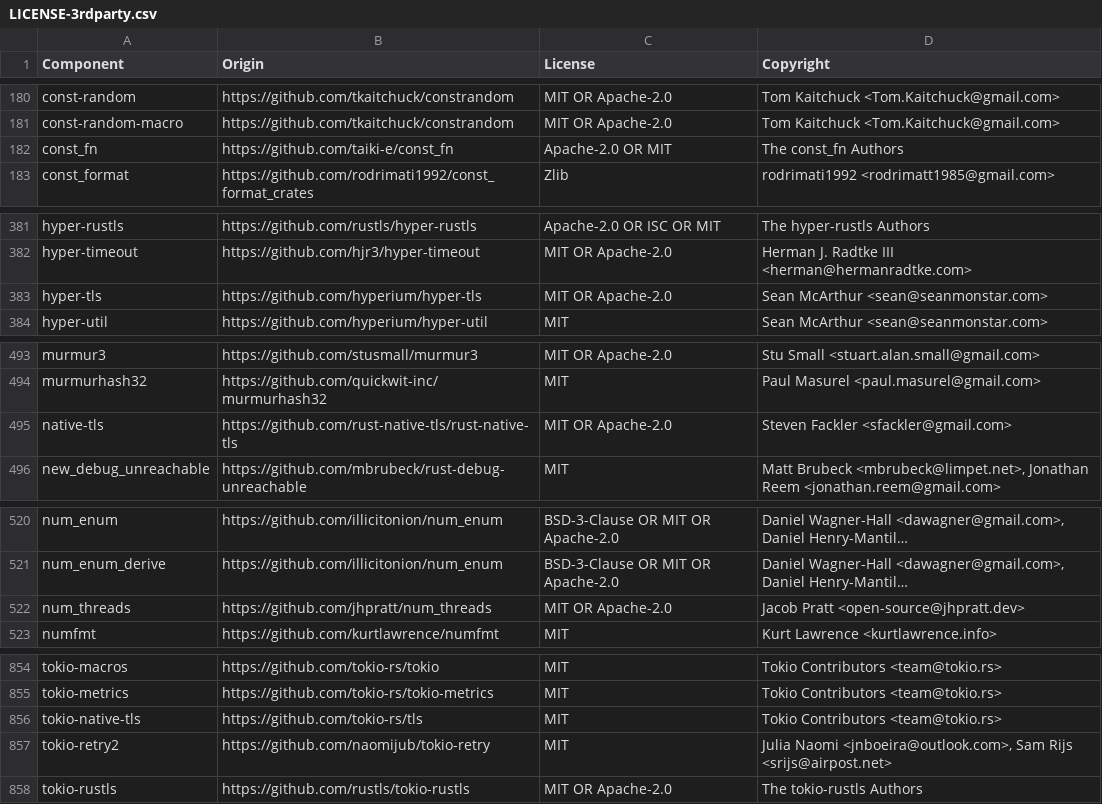
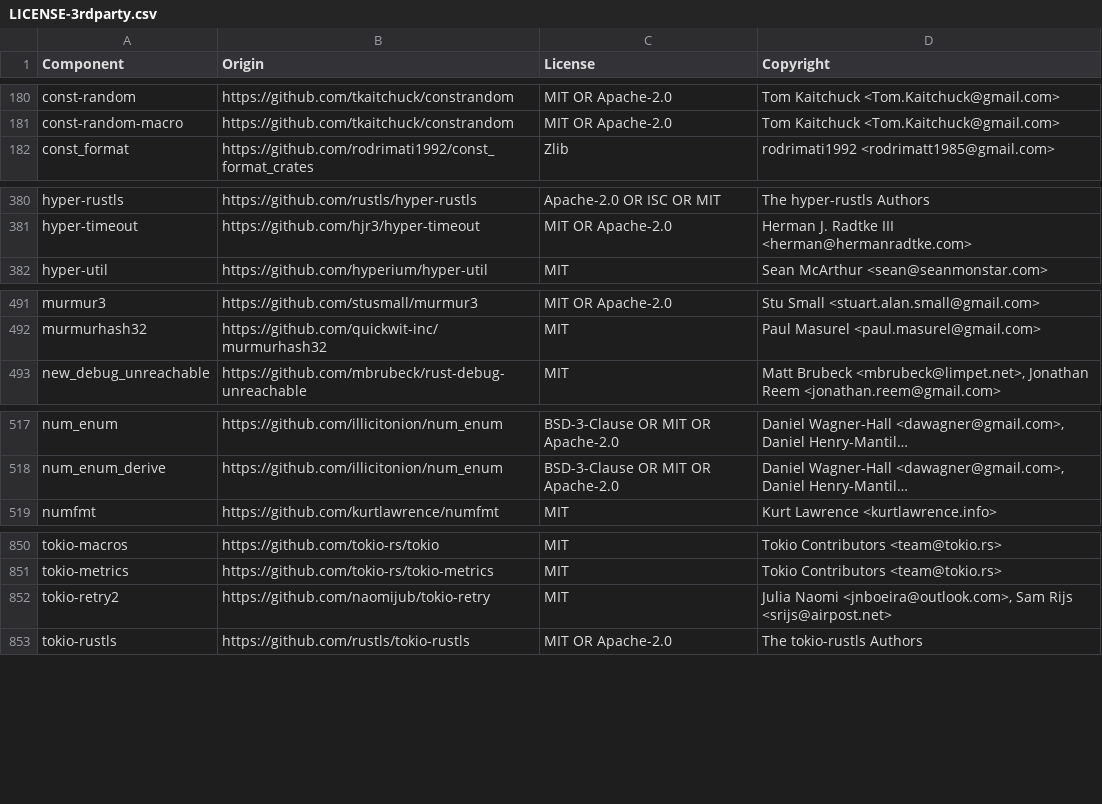
Before and after one commit to quickwit-oss/quickwit, a CSV file: LICENSE-3rdparty.csv, drawn as a sheet; only a part is shown, gaps mark what is left out; long unchanged cells end in …; the diff covers the shown part only; the diff names each change by its address in the sheet, - before the commit and + after, or states it on an @@ line.

Commit message:
Remove native-tls from transitive dependencies
Switch azure_identity, google-cloud-auth, and pulsar to rustls-only TLS
backends, eliminating native-tls, hyper-tls, tokio-native-tls and related
packages from the dependency tree entirely.

Co-Authored-By: Paul Masurel <paul.masurel@datadoghq.com>

```diff
--- a/LICENSE-3rdparty.csv
+++ b/LICENSE-3rdparty.csv
-row 182: const_fn | https://github.com/taiki-e/const_fn | Apache-2.0 OR MIT | The const_fn Authors
-row 383: hyper-tls | https://github.com/hyperium/hyper-tls | MIT OR Apache-2.0 | Sean McArthur <sean@seanmonstar.com>
-row 495: native-tls | https://github.com/rust-native-tls/rust-native-tls | MIT OR Apache-2.0 | Steven Fackler <sfackler@gmail.com>
-row 522: num_threads | https://github.com/jhpratt/num_threads | MIT OR Apache-2.0 | Jacob Pratt <open-source@jhpratt.dev>
-row 856: tokio-native-tls | https://github.com/tokio-rs/tls | MIT | Tokio Contributors <team@tokio.rs>
```
Also changed, not shown: 1 removed row elsewhere in this file, 4 other files.
